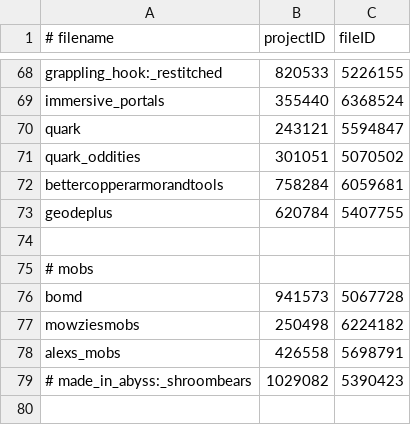
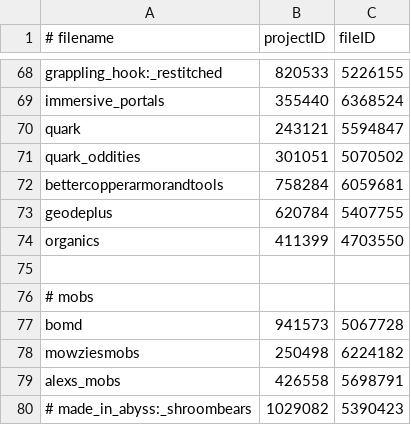
Before and after one commit to Eclipse-Ilx/Abyssal-Descent, a CSV file: mods.csv, drawn as a sheet; only a part is shown, gaps mark what is left out.

Commit message:
feat: added organics mod updated todo

```diff
--- a/mods.csv
+++ b/mods.csv
@@ -73,2 +73,3 @@ bettercopperarmorandtools,758284,6059681
 geodeplus,620784,5407755
+organics,411399,4703550
 
```
Also changed, not shown: 1 other file.
